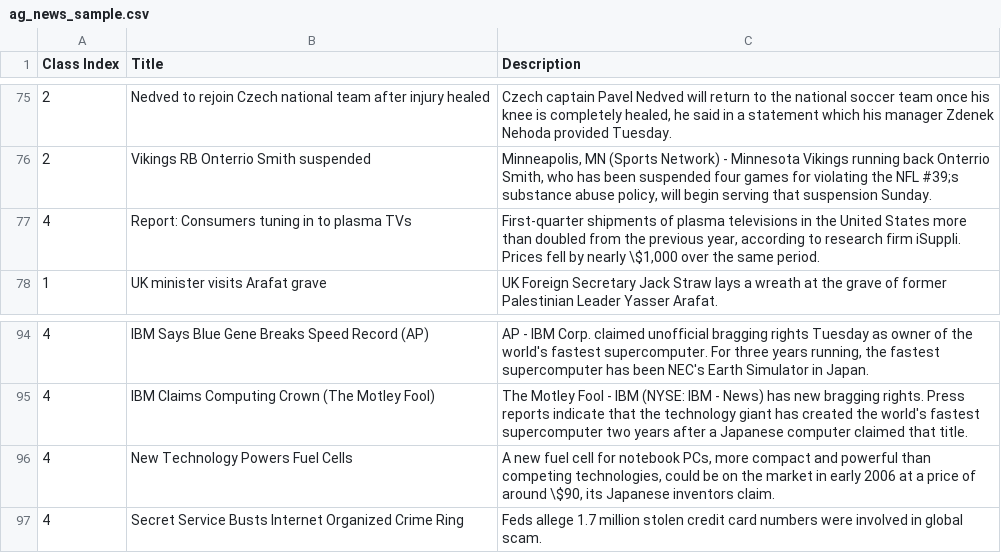
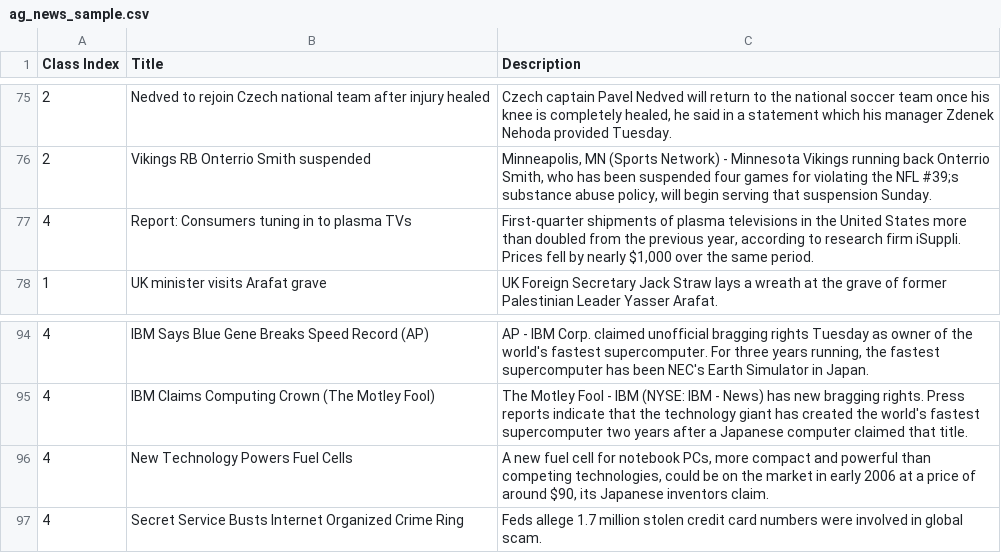
Before and after one commit to VectorInstitute/PromptEngineeringLaboratory, a CSV file: src/reference_implementations/prompting_vector_llms/llm_prompting_examples/resources/ag_news_datasets/ag_news_sample.csv, drawn as a sheet; only a part is shown, gaps mark what is left out; the diff covers the shown part only.

```diff
--- a/src/reference_implementations/prompting_vector_llms/llm_prompting_examples/resources/ag_news_datasets/ag_news_sample.csv
+++ b/src/reference_implementations/prompting_vector_llms/llm_prompting_examples/resources/ag_news_datasets/ag_news_sample.csv
@@ -76,3 +76,3 @@ Class Index,Title,Description
 2,Vikings RB Onterrio Smith suspended,"Minneapolis, MN (Sports Network) - Minnesota Vikings running back Onterrio Smith, who has been suspended four games for violating the NFL #39;s substance abuse policy, will begin serving that suspension Sunday."
-4,Report: Consumers tuning in to plasma TVs,"First-quarter shipments of plasma televisions in the United States more than doubled from the previous year, according to research firm iSuppli. Prices fell by nearly \$1,000 over the same period. "
+4,Report: Consumers tuning in to plasma TVs,"First-quarter shipments of plasma televisions in the United States more than doubled from the previous year, according to research firm iSuppli. Prices fell by nearly $1,000 over the same period. "
 1,UK minister visits Arafat grave,UK Foreign Secretary Jack Straw lays a wreath at the grave of former Palestinian Leader Yasser Arafat.
@@ -95,3 +95,3 @@ Class Index,Title,Description
 4,IBM Claims Computing Crown (The Motley Fool),The Motley Fool - IBM (NYSE: IBM - News) has new bragging rights. Press reports indicate that the technology giant has created the world's fastest supercomputer two years after a Japanese computer claimed that title.
-4,New Technology Powers Fuel Cells,"A new fuel cell for notebook PCs, more compact and powerful than competing technologies, could be on the market in early 2006 at a price of around \$90, its Japanese inventors claim."
+4,New Technology Powers Fuel Cells,"A new fuel cell for notebook PCs, more compact and powerful than competing technologies, could be on the market in early 2006 at a price of around $90, its Japanese inventors claim."
 4,Secret Service Busts Internet Organized Crime Ring,Feds allege 1.7 million stolen credit card numbers were involved in global scam.
```
Also changed, not shown: 8 edited cells elsewhere in this file, src/reference_implementations/prompting_vector_llms/llm_prompting_examples/resources/boolq_task_datasets/example_dataset.csv, 6 other files.
